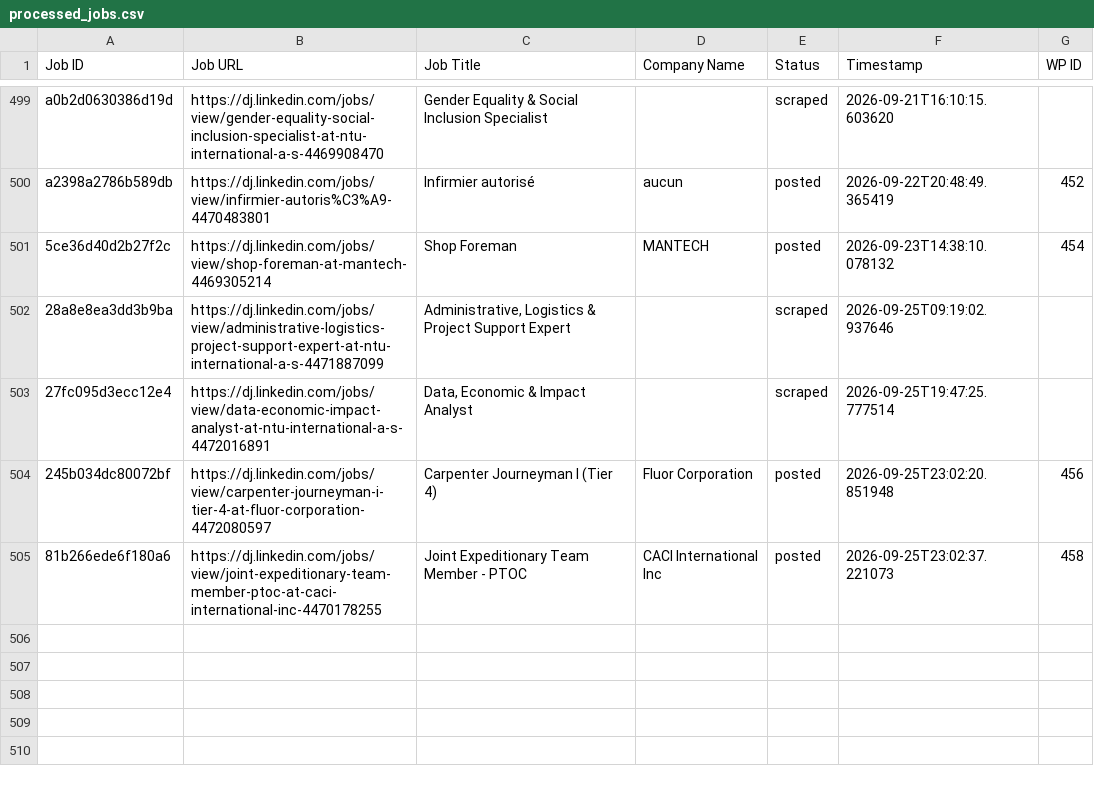
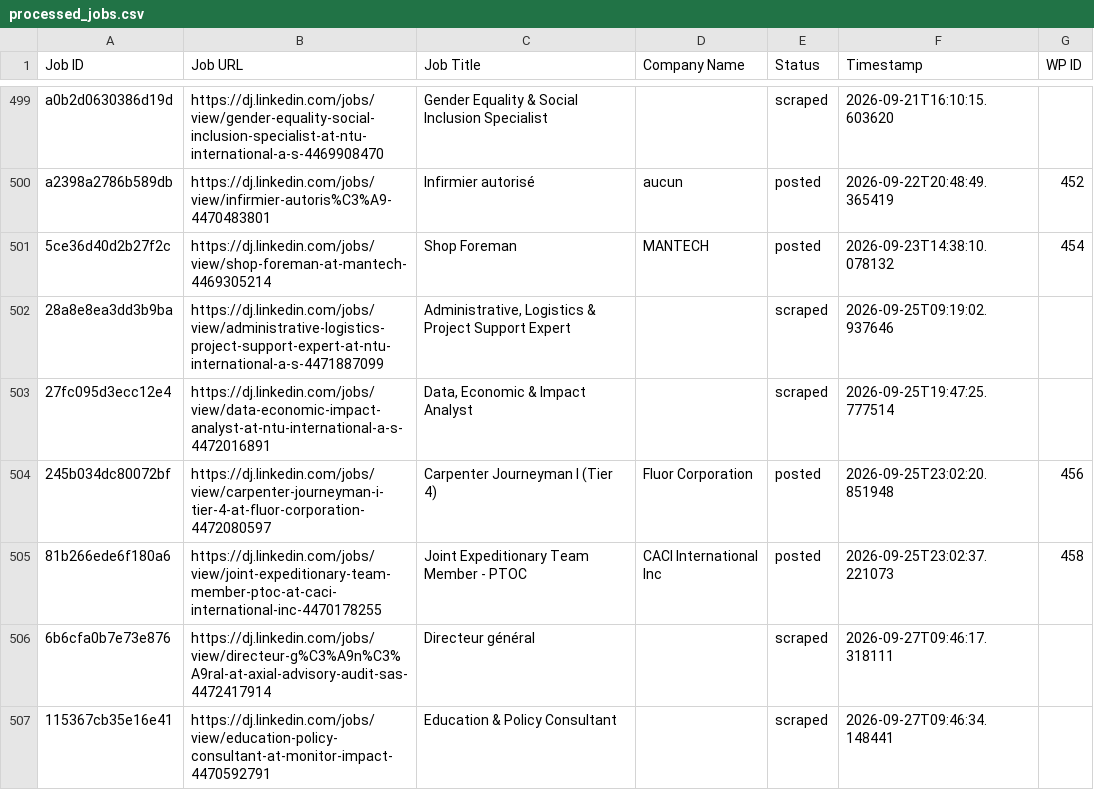
Before and after one commit to innovationinc2000/dj, a CSV file: processed_jobs.csv, drawn as a sheet; only a part is shown, gaps mark what is left out; the diff names each change by its address in the sheet, - before the commit and + after, or states it on an @@ line.

```diff
--- a/processed_jobs.csv
+++ b/processed_jobs.csv
+row 506: 6b6cfa0b7e73e876 | https://dj.linkedin.com/jobs/view/directeur-g%C3%A9n%C3%A9ral-at-axial-advisory-audit-sas-4472417914 | Directeur général |  | scraped | 2026-09-27T09:46:17.318111
+row 507: 115367cb35e16e41 | https://dj.linkedin.com/jobs/view/education-policy-consultant-at-monitor-impact-4470592791 | Education & Policy Consultant |  | scraped | 2026-09-27T09:46:34.148441
```
